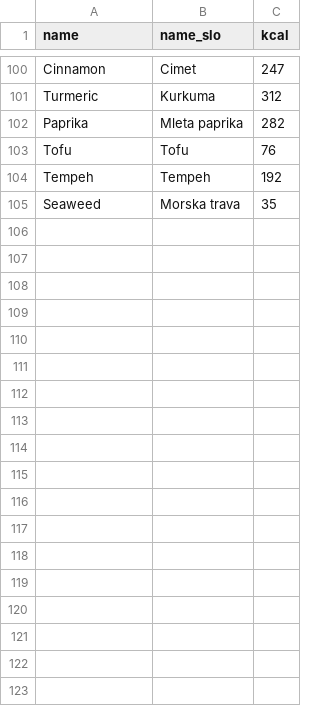
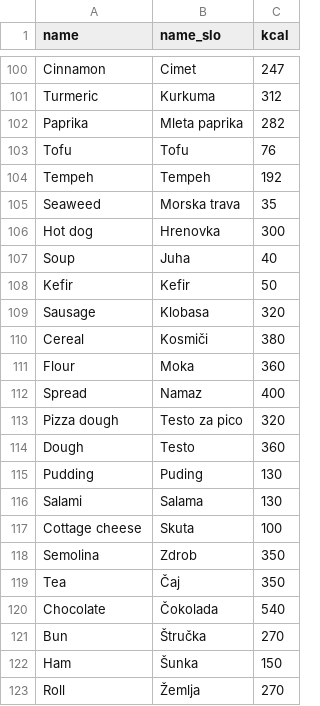
Before and after one commit to circular-independency/backend, a CSV file: db/data/food_category.csv, drawn as a sheet; only a part is shown, gaps mark what is left out.

```diff
--- a/db/data/food_category.csv
+++ b/db/data/food_category.csv
@@ -105 +105,19 @@ Tempeh,Tempeh,192
 Seaweed,Morska trava,35
+Hot dog,Hrenovka,300
+Soup,Juha,40
+Kefir,Kefir,50
+Sausage,Klobasa,320
+Cereal,Kosmiči,380
+Flour,Moka,360
+Spread,Namaz,400
+Pizza dough,Testo za pico,320
+Dough,Testo,360
+Pudding,Puding,130
+Salami,Salama,130
+Cottage cheese,Skuta,100
+Semolina,Zdrob,350
+Tea,Čaj,350
+Chocolate,Čokolada,540
+Bun,Štručka,270
+Ham,Šunka,150
+Roll,Žemlja,270
```
Also changed, not shown: 8 other files.
